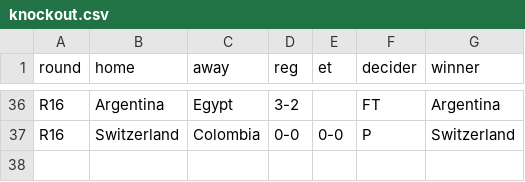
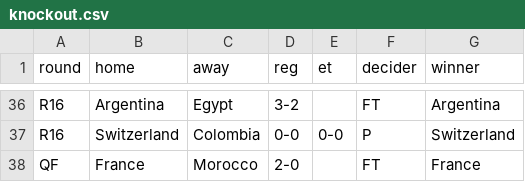
Before and after one commit to chrtrap/vmsimulator, a CSV file: data/knockout.csv, drawn as a sheet; only a part is shown, gaps mark what is left out; the diff names each change by its address in the sheet, - before the commit and + after, or states it on an @@ line.

Commit message:
Add quarter-final match France vs Morocco

```diff
--- a/data/knockout.csv
+++ b/data/knockout.csv
+row 38: QF | France | Morocco | 2-0 |  | FT | France
```
